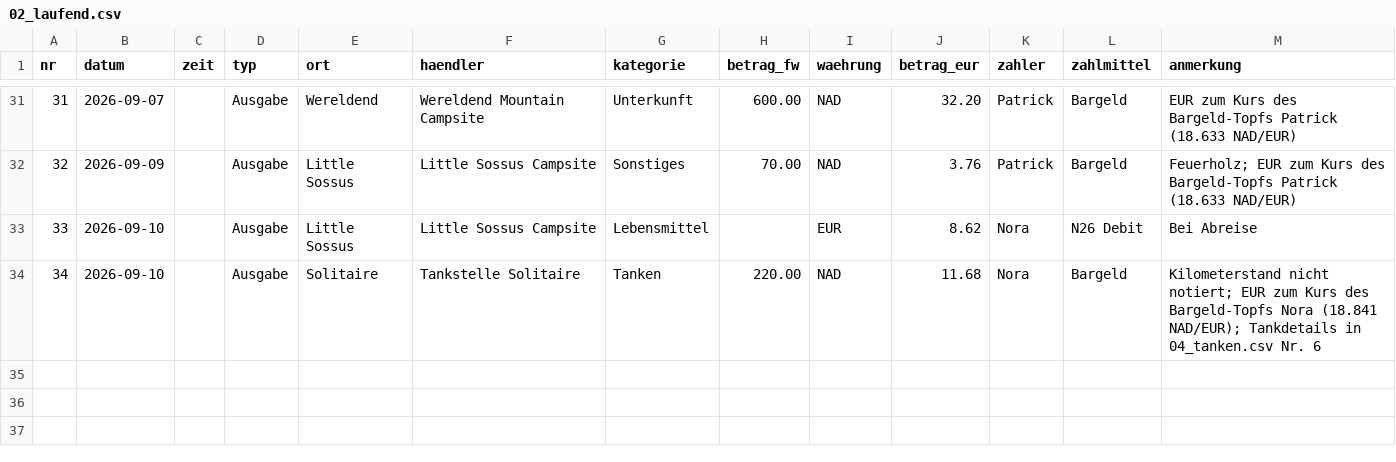
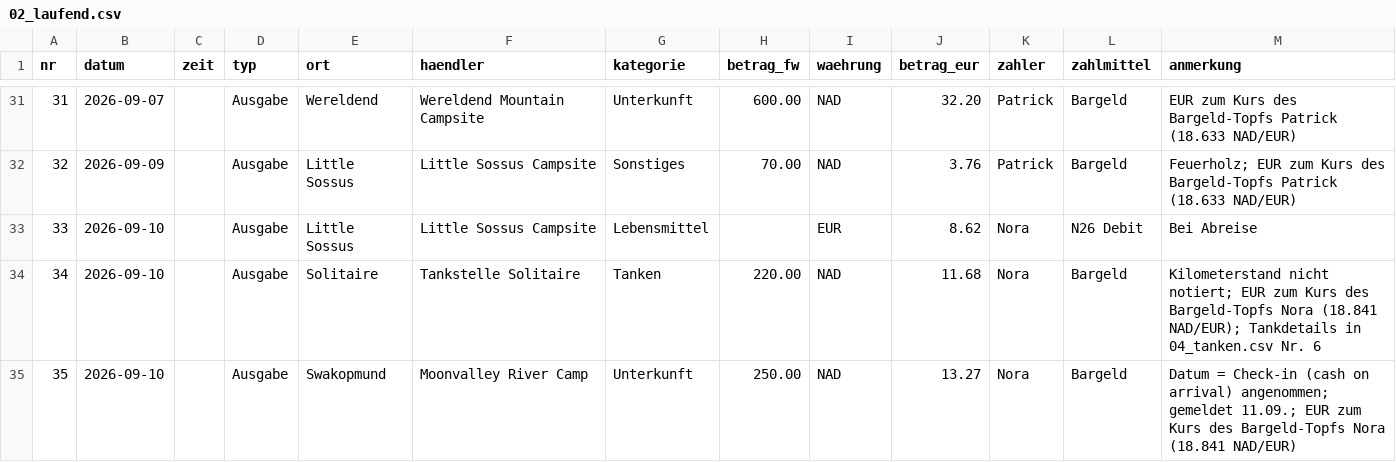
Before and after one commit to PaddyBlanco/Namibia, a CSV file: data/02_laufend.csv, drawn as a sheet; only a part is shown, gaps mark what is left out.

```diff
--- a/data/02_laufend.csv
+++ b/data/02_laufend.csv
@@ -34 +34,2 @@ nr,datum,zeit,typ,ort,haendler,kategorie,betrag_fw,waehrung,betrag_eur,zahler,za
 34,2026-09-10,,Ausgabe,Solitaire,Tankstelle Solitaire,Tanken,220.00,NAD,11.68,Nora,Bargeld,Kilometerstand nicht notiert; EUR zum Kurs des Bargeld-Topfs Nora (18.841 NAD/EUR); Tankdetails in 04_tanken.csv Nr. 6
+35,2026-09-10,,Ausgabe,Swakopmund,Moonvalley River Camp,Unterkunft,250.00,NAD,13.27,Nora,Bargeld,Datum = Check-in (cash on arrival) angenommen; gemeldet 11.09.; EUR zum Kurs des Bargeld-Topfs Nora (18.841 NAD/EUR)
```
Also changed, not shown: data/01_bezahlt.csv, 3 other files.
